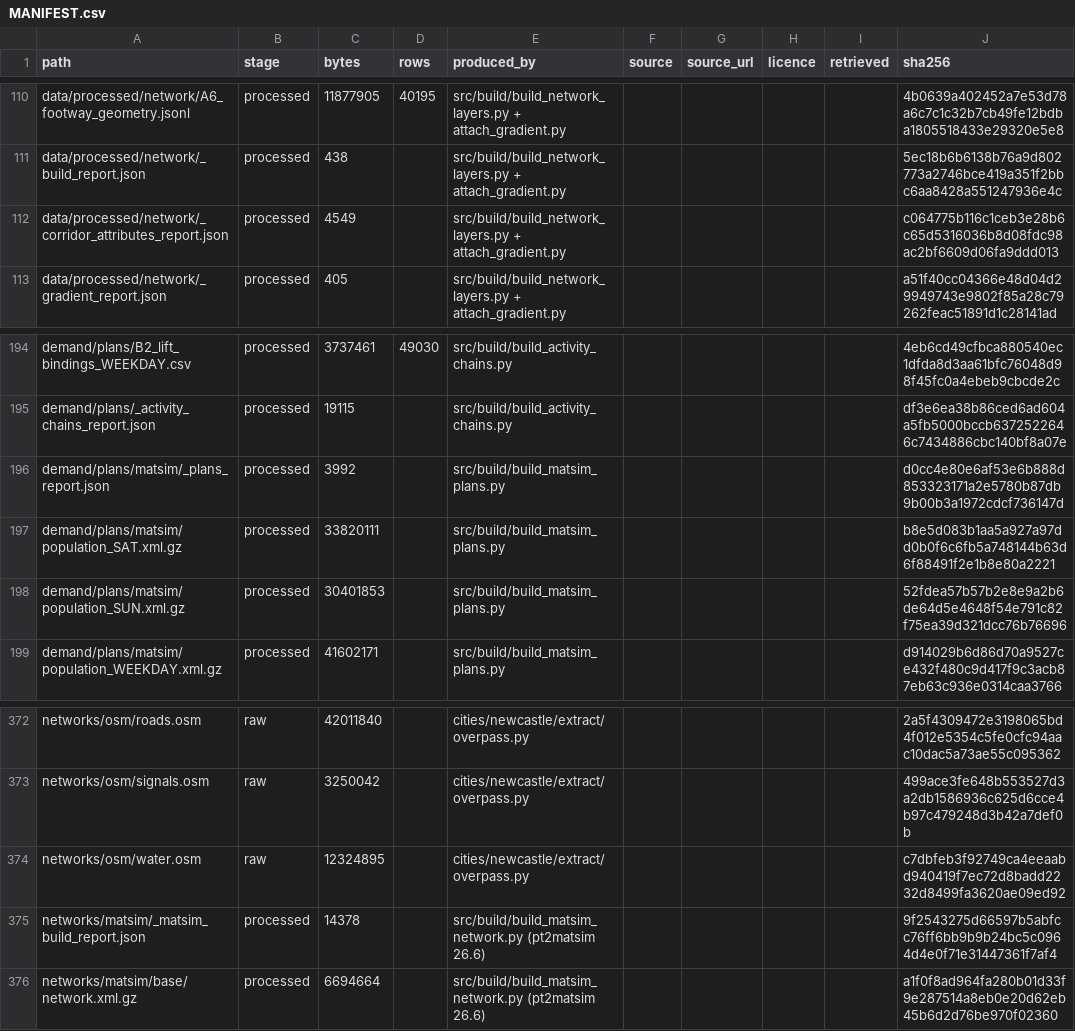
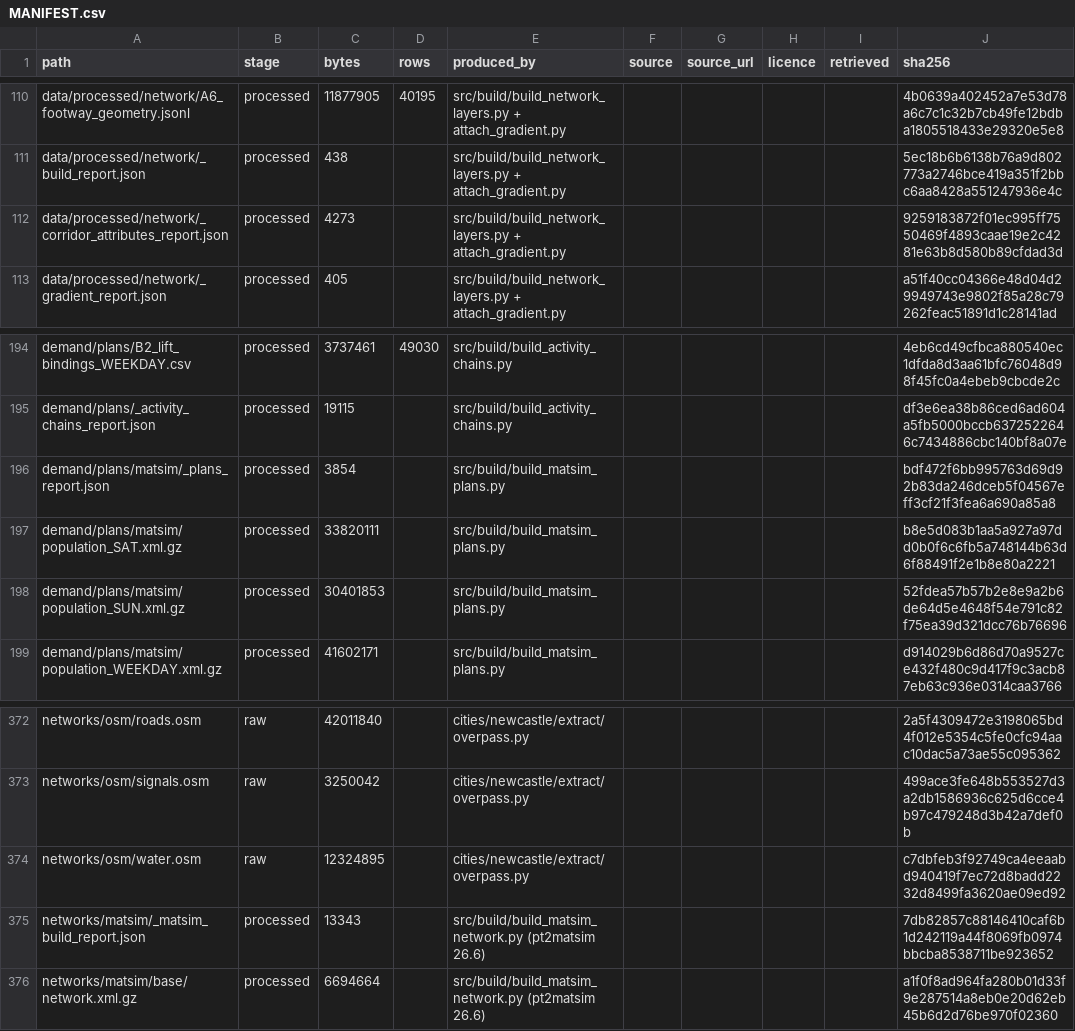
Before and after one commit to praneetdhoolia/city-digital-twin, a CSV file: cities/newcastle/data/MANIFEST.csv, drawn as a sheet; only a part is shown, gaps mark what is left out.

Commit message:
Record city-relative report paths; retire the role word from the record; remove the old repository name from tracked files

```diff
--- a/cities/newcastle/data/MANIFEST.csv
+++ b/cities/newcastle/data/MANIFEST.csv
@@ -111,3 +111,3 @@ data/processed/network/A6_footway_geometry.jsonl,processed,11877905,40195,src/bu
 data/processed/network/_build_report.json,processed,438,,src/build/build_network_layers.py + attach_gradient.py,,,,,5ec18b6b6138b76a9d802773a2746bce419a351f2bbc6aa8428a551247936e4c
-data/processed/network/_corridor_attributes_report.json,processed,4549,,src/build/build_network_layers.py + attach_gradient.py,,,,,c064775b116c1ceb3e28b6c65d5316036b8d08fdc98ac2bf6609d06fa9ddd013
+data/processed/network/_corridor_attributes_report.json,processed,4273,,src/build/build_network_layers.py + attach_gradient.py,,,,,9259183872f01ec995ff7550469f4893caae19e2c4281e63b8d580b89cfdad3d
 data/processed/network/_gradient_report.json,processed,405,,src/build/build_network_layers.py + attach_gradient.py,,,,,a51f40cc04366e48d04d29949743e9802f85a28c79262feac51891d1c28141ad
@@ -195,3 +195,3 @@ demand/plans/B2_lift_bindings_WEEKDAY.csv,processed,3737461,49030,src/build/buil
 demand/plans/_activity_chains_report.json,processed,19115,,src/build/build_activity_chains.py,,,,,df3e6ea38b86ced6ad604a5fb5000bccb6372522646c7434886cbc140bf8a07e
-demand/plans/matsim/_plans_report.json,processed,3992,,src/build/build_matsim_plans.py,,,,,d0cc4e80e6af53e6b888d853323171a2e5780b87db9b00b3a1972cdcf736147d
+demand/plans/matsim/_plans_report.json,processed,3854,,src/build/build_matsim_plans.py,,,,,bdf472f6bb995763d69d92b83da246dceb5f04567eff3cf21f3fea6a690a85a8
 demand/plans/matsim/population_SAT.xml.gz,processed,33820111,,src/build/build_matsim_plans.py,,,,,b8e5d083b1aa5a927a97dd0b0f6c6fb5a748144b63d6f88491f2e1b8e80a2221
@@ -374,3 +374,3 @@ networks/osm/signals.osm,raw,3250042,,cities/newcastle/extract/overpass.py,,,,,4
 networks/osm/water.osm,raw,12324895,,cities/newcastle/extract/overpass.py,,,,,c7dbfeb3f92749ca4eeaabd940419f7ec72d8badd2232d8499fa3620ae09ed92
-networks/matsim/_matsim_build_report.json,processed,14378,,src/build/build_matsim_network.py (pt2matsim 26.6),,,,,9f2543275d66597b5abfcc76ff6bb9b9b24bc5c0964d4e0f71e31447361f7af4
+networks/matsim/_matsim_build_report.json,processed,13343,,src/build/build_matsim_network.py (pt2matsim 26.6),,,,,7db82857c88146410caf6b1d242119a44f8069fb0974bbcba8538711be923652
 networks/matsim/base/network.xml.gz,processed,6694664,,src/build/build_matsim_network.py (pt2matsim 26.6),,,,,a1f0f8ad964fa280b01d33f9e287514a8eb0e20d62eb45b6d2d76be970f02360
```
Also changed, not shown: 31 other files.
